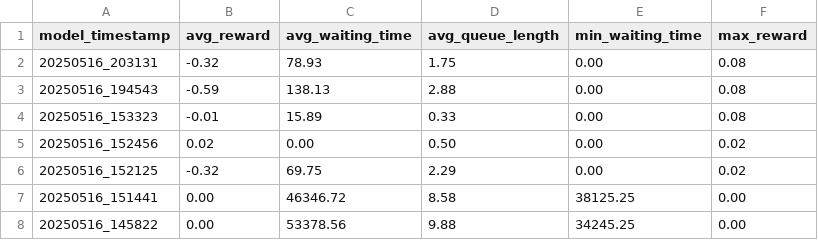
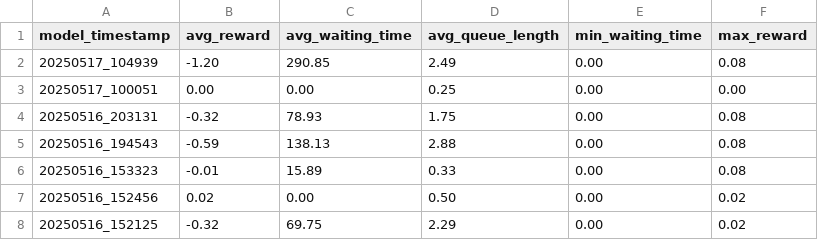
Before and after one commit to NT505-P21-KLTN/TrafficControlModel, a CSV file: sync_agent/sync_models/comparison/model_summary.csv, drawn as a sheet; only a part is shown; the shorter side is filled out with more unchanged rows; the diff names each change by its address in the sheet, - before the commit and + after, or states it on an @@ line.

Commit message:
Add trained model

```diff
--- a/sync_agent/sync_models/comparison/model_summary.csv
+++ b/sync_agent/sync_models/comparison/model_summary.csv
+row 2: 20250517_104939 | -1.20 | 290.85 | 2.49 | 0.00 | 0.08
+row 3: 20250517_100051 | 0.00 | 0.00 | 0.25 | 0.00 | 0.00
```
Also changed, not shown: 42 other files.
